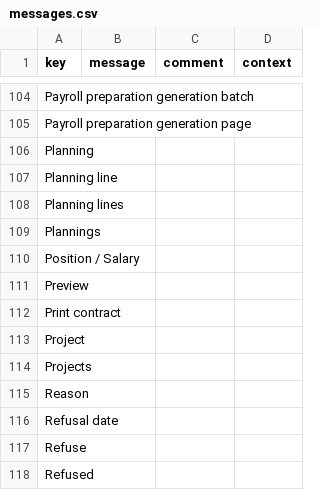
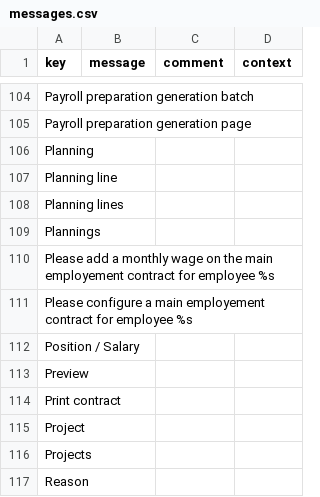
Before and after one commit to jpo-axelor/axelor-open-suite, a CSV file: modules/axelor-timecard/src/main/resources/i18n/messages.csv, drawn as a sheet; only a part is shown, gaps mark what is left out; the shorter side is filled out with more unchanged rows.

```diff
--- a/modules/axelor-timecard/src/main/resources/i18n/messages.csv
+++ b/modules/axelor-timecard/src/main/resources/i18n/messages.csv
@@ -109,2 +109,4 @@
 "Plannings",,,
+"Please add a monthly wage on the main employement contract for employee %s",,,
+"Please configure a main employement contract for employee %s",,,
 "Position / Salary",,,
```
Also changed, not shown: modules/axelor-timecard/src/main/resources/i18n/messages_en.csv, modules/axelor-timecard/src/main/resources/i18n/messages_fr.csv, 1 other file.
